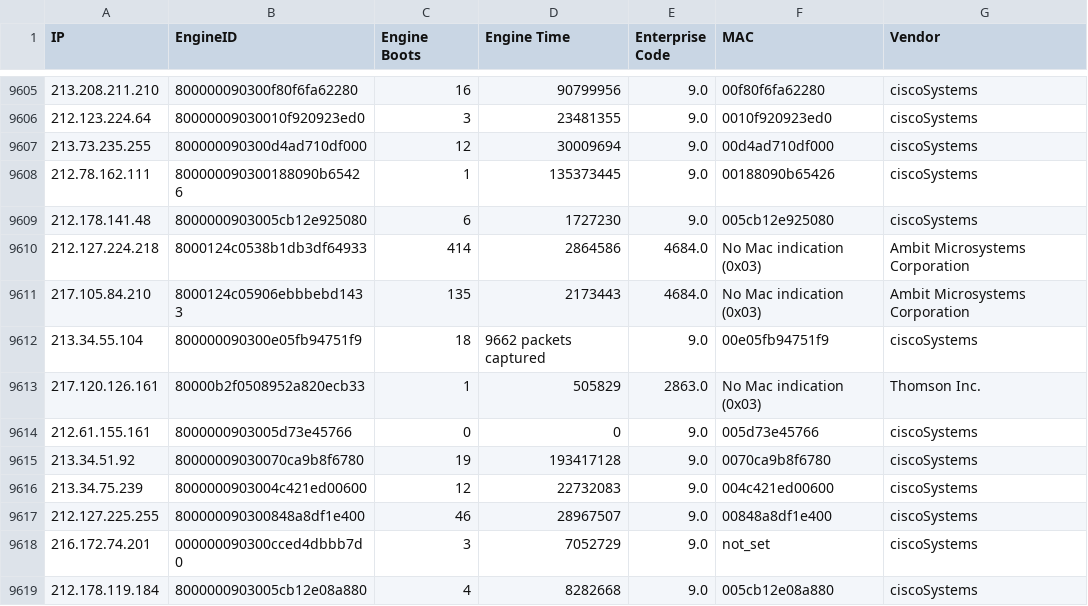
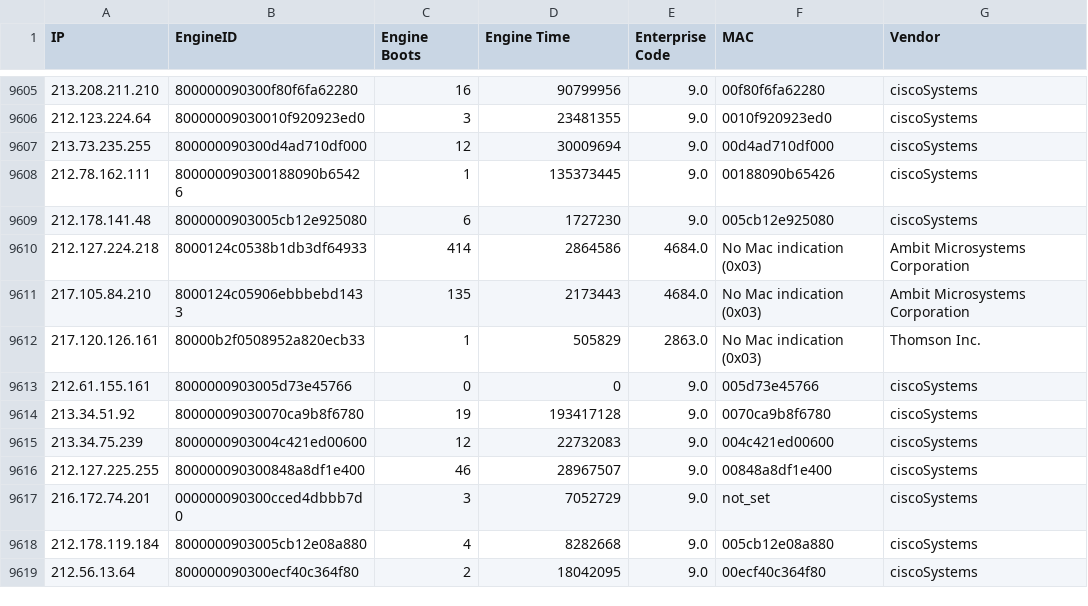
Before and after one commit to HuibSprangers-leiden/HackingLab-SNMP, a CSV file: outputs/parsed/parsed_NL_ipv4_5_output_06_02_10_44_34.csv, drawn as a sheet; only a part is shown, gaps mark what is left out; the shorter side is filled out with more unchanged rows.

```diff
--- a/outputs/parsed/parsed_NL_ipv4_5_output_06_02_10_44_34.csv
+++ b/outputs/parsed/parsed_NL_ipv4_5_output_06_02_10_44_34.csv
@@ -9611,3 +9611,2 @@ IP,EngineID,Engine Boots,Engine Time,Enterprise Code,MAC,Vendor
 217.105.84.210,8000124c05906ebbbebd1433,135,2173443,4684.0,No Mac indication (0x03),Ambit Microsystems Corporation
-213.34.55.104,800000090300e05fb94751f9,18,9662 packets captured,9.0,00e05fb94751f9,ciscoSystems
 217.120.126.161,80000b2f0508952a820ecb33,1,505829,2863.0,No Mac indication (0x03),Thomson Inc.
```
Also changed, not shown: outputs/parsed/parsed_output_06_06_09_32_14.csv, outputs/results/vendor_counts_combined.csv, 4 other files.
